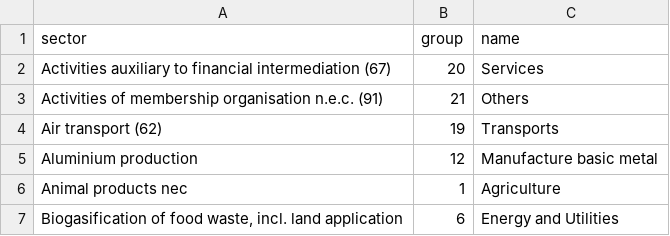
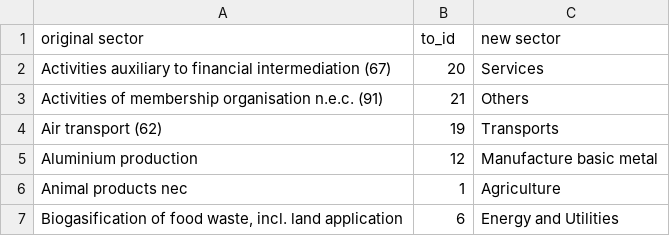
Before and after one commit to spjuhel/BoARIO-Tools, a CSV file: boario_tools/data/aggregation_files/exiobase3_ixi/exiobase3_ixi_21_sectors.csv, drawn as a sheet; only a part is shown; removed rows and columns are numbered as before the commit, all else as after; the diff names each change by its address in the sheet, - before the commit and + after, or states it on an @@ line.

Commit message:
fix headers

```diff
--- a/boario_tools/data/aggregation_files/exiobase3_ixi/exiobase3_ixi_21_sectors.csv
+++ b/boario_tools/data/aggregation_files/exiobase3_ixi/exiobase3_ixi_21_sectors.csv
-row 1: sector | group | name
+row 1: original sector | to_id | new sector
```
